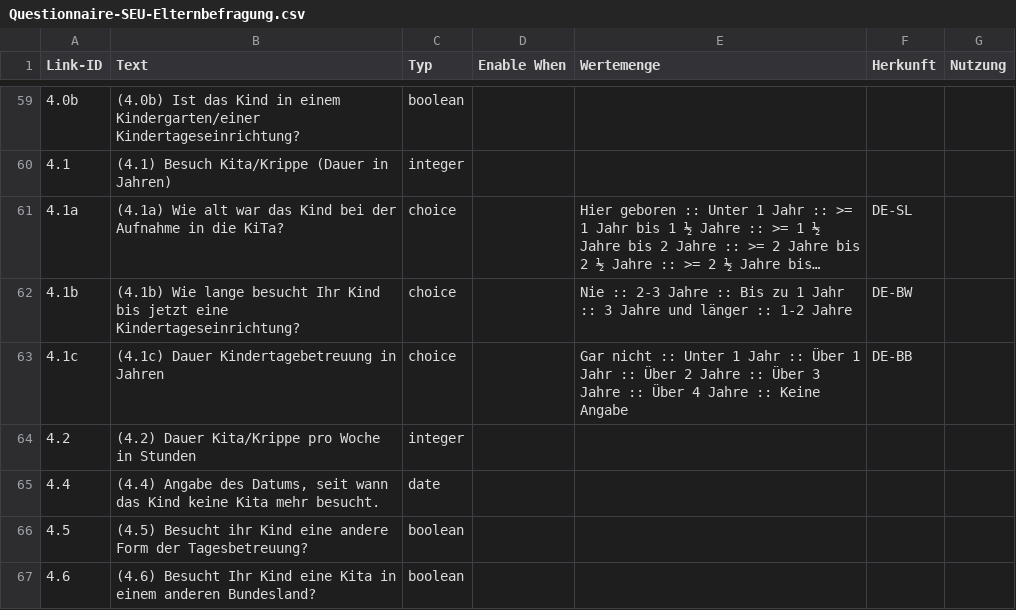
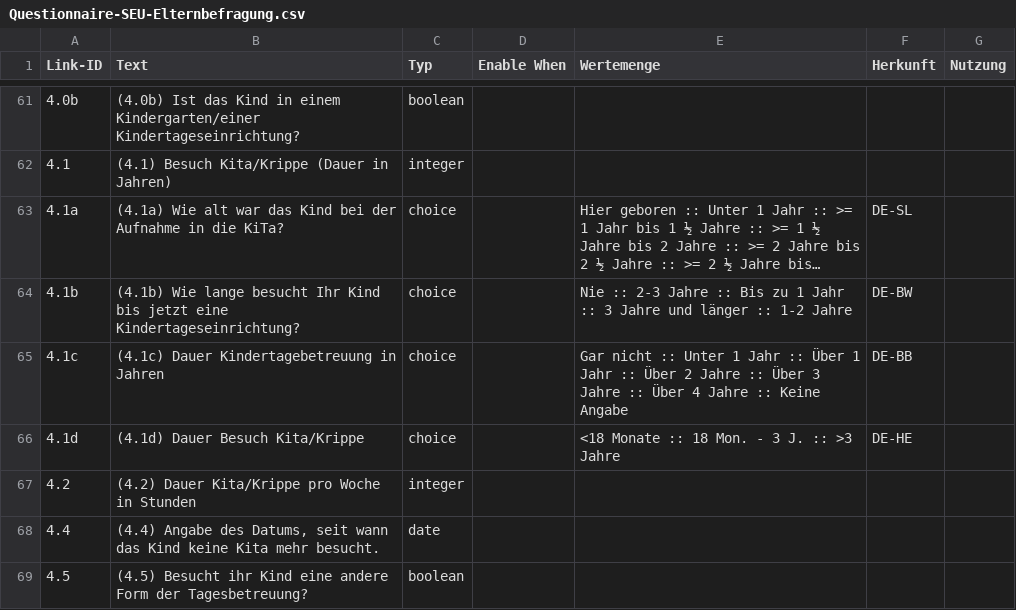
Before and after one commit to gematik/schuleingangsuntersuchung, a CSV file: Spec-Schuleingangsuntersuchung/questionnaireCSV/Questionnaire-SEU-Elternbefragung.csv, drawn as a sheet; only a part is shown, gaps mark what is left out; the shorter side is filled out with more unchanged rows; long unchanged cells end in …; the diff covers the shown part only.

```diff
--- a/Spec-Schuleingangsuntersuchung/questionnaireCSV/Questionnaire-SEU-Elternbefragung.csv
+++ b/Spec-Schuleingangsuntersuchung/questionnaireCSV/Questionnaire-SEU-Elternbefragung.csv
@@ -63,2 +65,3 @@
 "4.1c","(4.1c) Dauer Kindertagebetreuung in Jahren","choice","","Gar nicht :: Unter 1 Jahr :: Über 1 Jahr :: Über 2 Jahre :: Über 3 Jahre :: Über 4 Jahre :: Keine Angabe ","DE-BB",""
+"4.1d","(4.1d) Dauer Besuch Kita/Krippe","choice","","<18 Monate :: 18 Mon. - 3 J. :: >3 Jahre ","DE-HE",""
 "4.2","(4.2) Dauer Kita/Krippe pro Woche in Stunden","integer","","","",""
```
Also changed, not shown: 3 added rows, 1 moved row and 8 edited cells elsewhere in this file, 1 other file.
